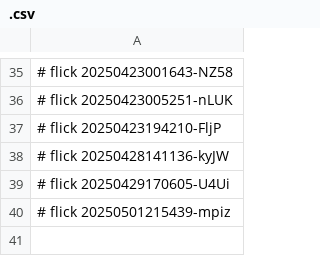
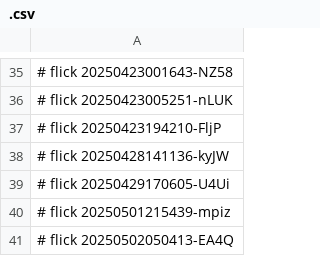
Before and after one commit to abikesa/the-dude, a CSV file: dolce/.csv, drawn as a sheet; only a part is shown, gaps mark what is left out; the diff names each change by its address in the sheet, - before the commit and + after, or states it on an @@ line.

Commit message:
dolce/.csv

```diff
--- a/dolce/.csv
+++ b/dolce/.csv
+row 41: # flick 20250502050413-EA4Q
```
